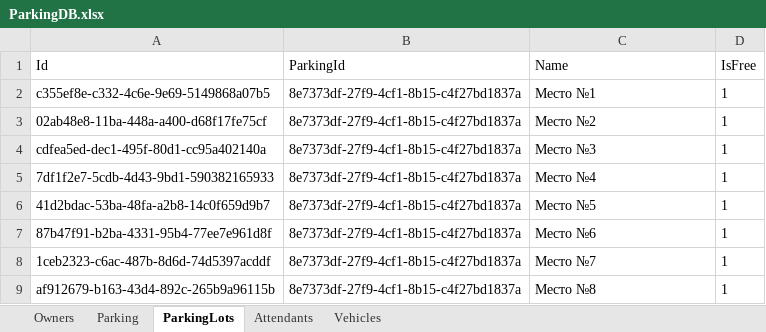
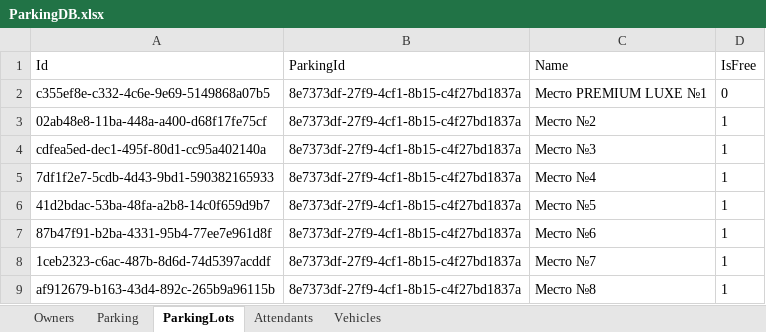
Before and after one commit to Nissko/parkingWPF_project, an Excel workbook: DbFolder/ParkingDB.xlsx, sheet ParkingLots, drawn as a sheet; only a part is shown; values as stored, in another font and other column widths than the file's, no borders; the diff names each change by its address in the sheet, - before the commit and + after, or states it on an @@ line.

```diff
--- a/DbFolder/ParkingDB.xlsx (sheet ParkingLots)
+++ b/DbFolder/ParkingDB.xlsx (sheet ParkingLots)
-C2 (Name): Место №1
+C2 (Name): Место PREMIUM LUXE №1
-D2 (IsFree): 1
+D2 (IsFree): 0
```
Also changed, not shown: sheet Attendants, sheet Parking, sheet Vehicles, 8 other files.
